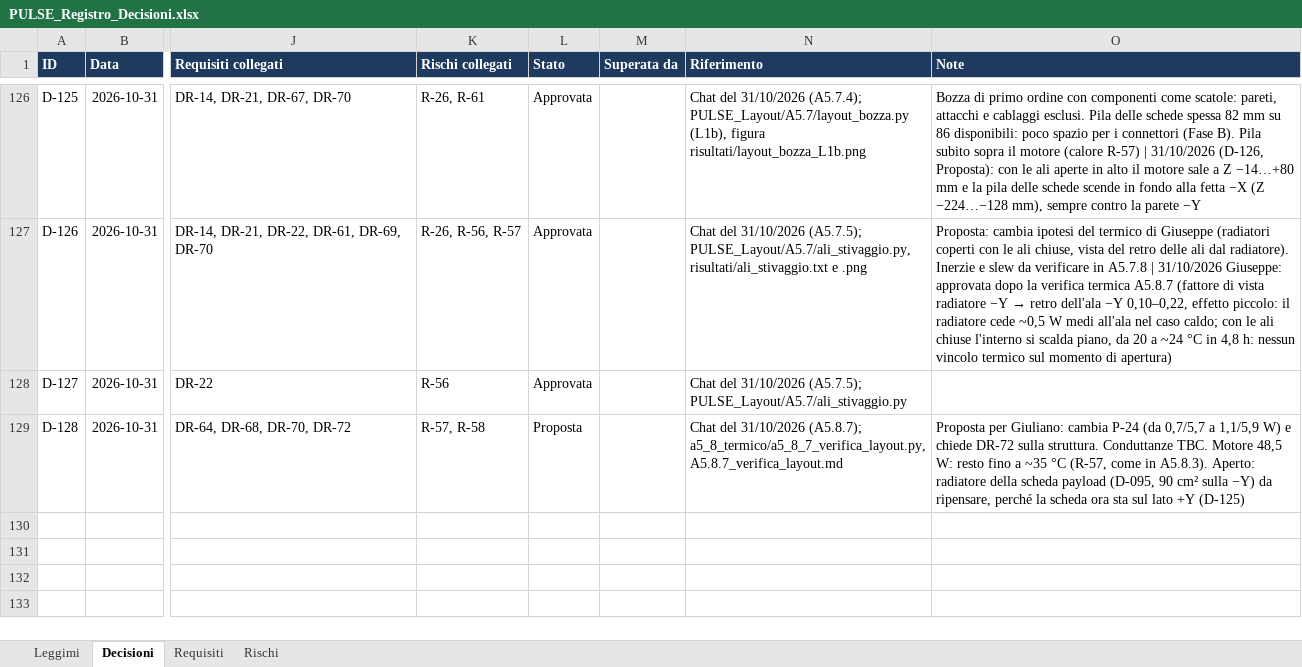
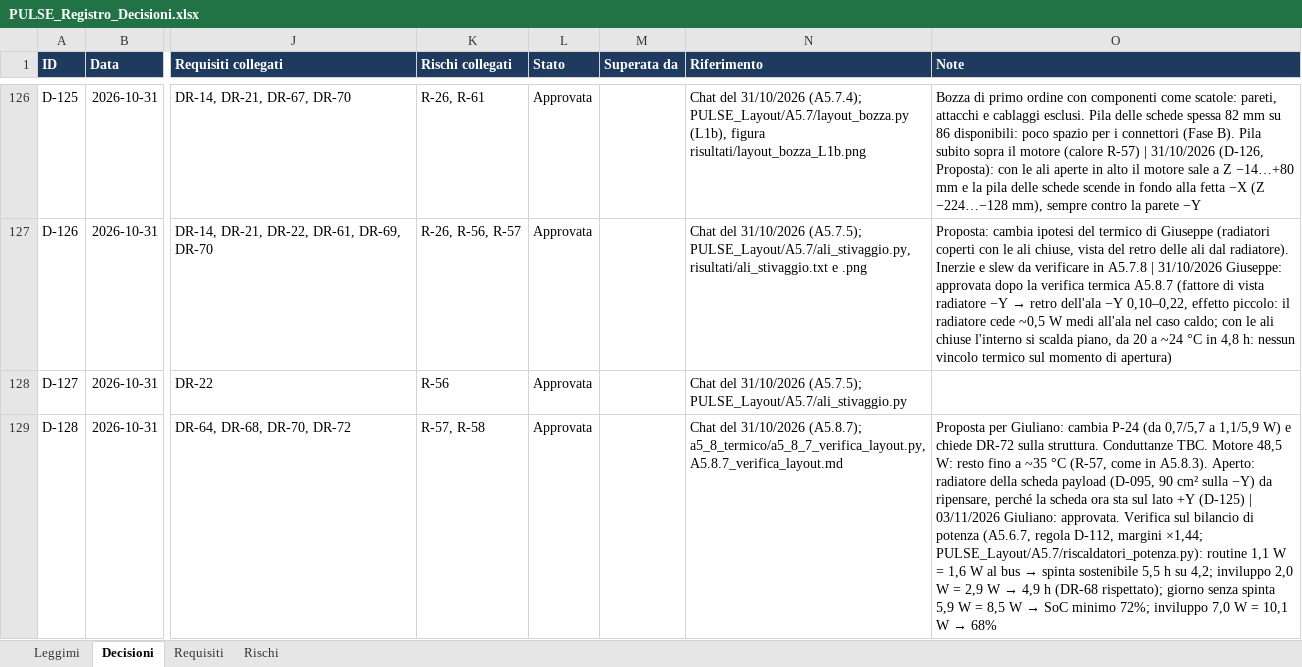
Before and after one commit to GiulianoPennacchioJ/PULSE-16u-cubesat, an Excel workbook: PULSE_Registro_Decisioni.xlsx, sheet Decisioni, drawn as a sheet; only a part is shown, gaps mark what is left out; values as stored, in another font and other column widths than the file's, no borders; conditional formats not drawn; the diff covers the shown part only; the diff names each change by its address in the sheet, - before the commit and + after, or states it on an @@ line.

Commit message:
Update registro decisioni, budget and Layout folder

```diff
--- a/PULSE_Registro_Decisioni.xlsx (sheet Decisioni)
+++ b/PULSE_Registro_Decisioni.xlsx (sheet Decisioni)
-L129 (Stato): Proposta
+L129 (Stato): Approvata
@@ O129 (Note): …+Y (D-125) → …+Y (D-125) | 03/11/2026 Giuliano: approvata. Verifica sul bilancio di potenza (A5.6.7, regola D-112, margini ×1,44; PULSE_Layout/A5.7/riscaldatori_potenza.py): routine 1,1 W = 1,6 W al bus → spinta sostenibile 5,5 h su 4,2; inviluppo 2,0 W = 2,9 W → 4,9 h (DR-68 rispettato); giorno senza spinta 5,9 W = 8,5 W → SoC minimo 72%; inviluppo 7,0 W = 10,1 W → 68% @@
```
Also changed, not shown: 1 added row elsewhere in this sheet, sheet Requisiti, PULSE_Budget_FaseA.xlsx, 2 other files.
